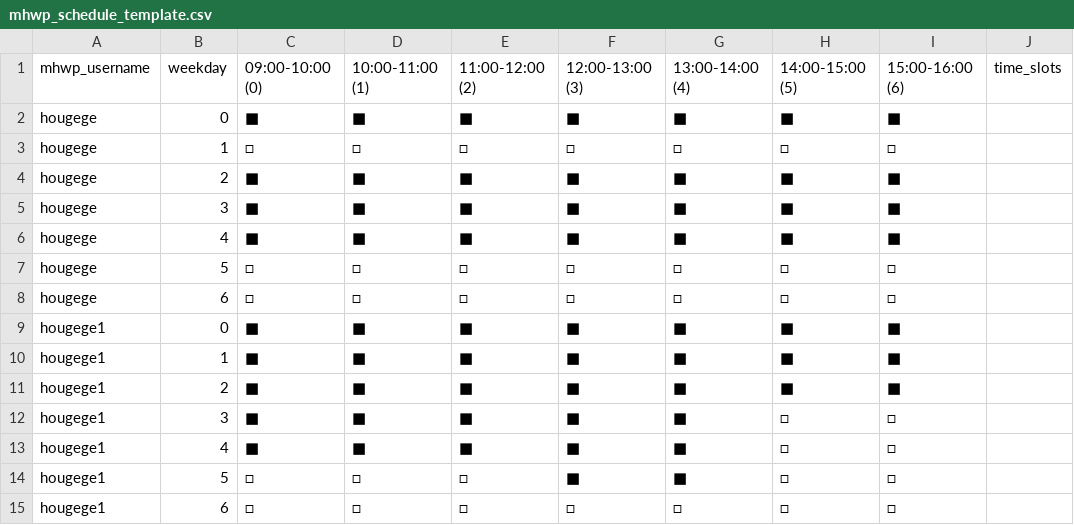
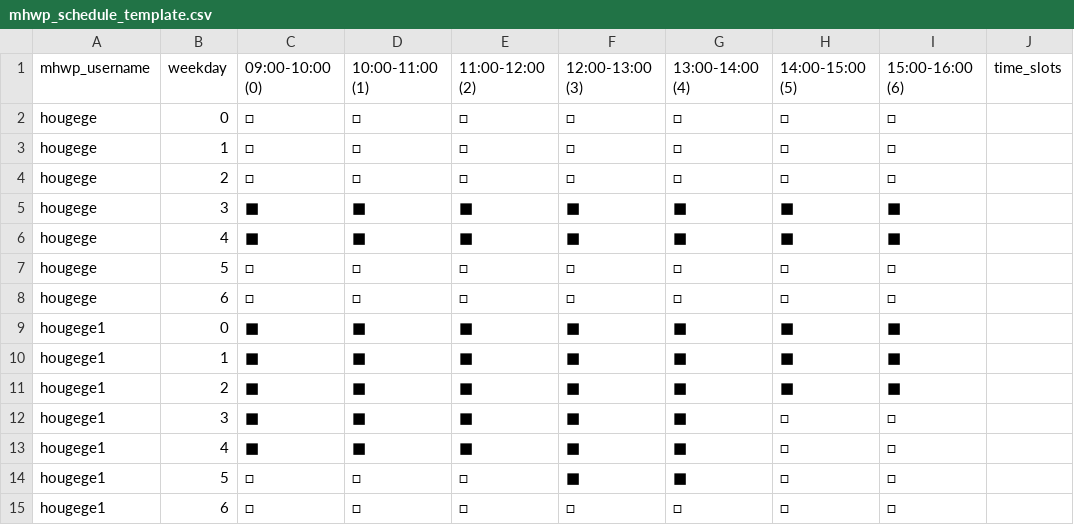
Before and after one commit to YorkisYY/Breeze-Mental-Health-System, a CSV file: data/mhwp_schedule_template.csv, drawn as a sheet.

```diff
--- a/data/mhwp_schedule_template.csv
+++ b/data/mhwp_schedule_template.csv
@@ -1,5 +1,5 @@
 mhwp_username,weekday,09:00-10:00 (0),10:00-11:00 (1),11:00-12:00 (2),12:00-13:00 (3),13:00-14:00 (4),14:00-15:00 (5),15:00-16:00 (6),time_slots
-hougege,0,■,■,■,■,■,■,■,
+hougege,0,□,□,□,□,□,□,□,
 hougege,1,□,□,□,□,□,□,□,
-hougege,2,■,■,■,■,■,■,■,
+hougege,2,□,□,□,□,□,□,□,
 hougege,3,■,■,■,■,■,■,■,
```
Also changed, not shown: data/mhwp_schedule.csv, 2 other files.
